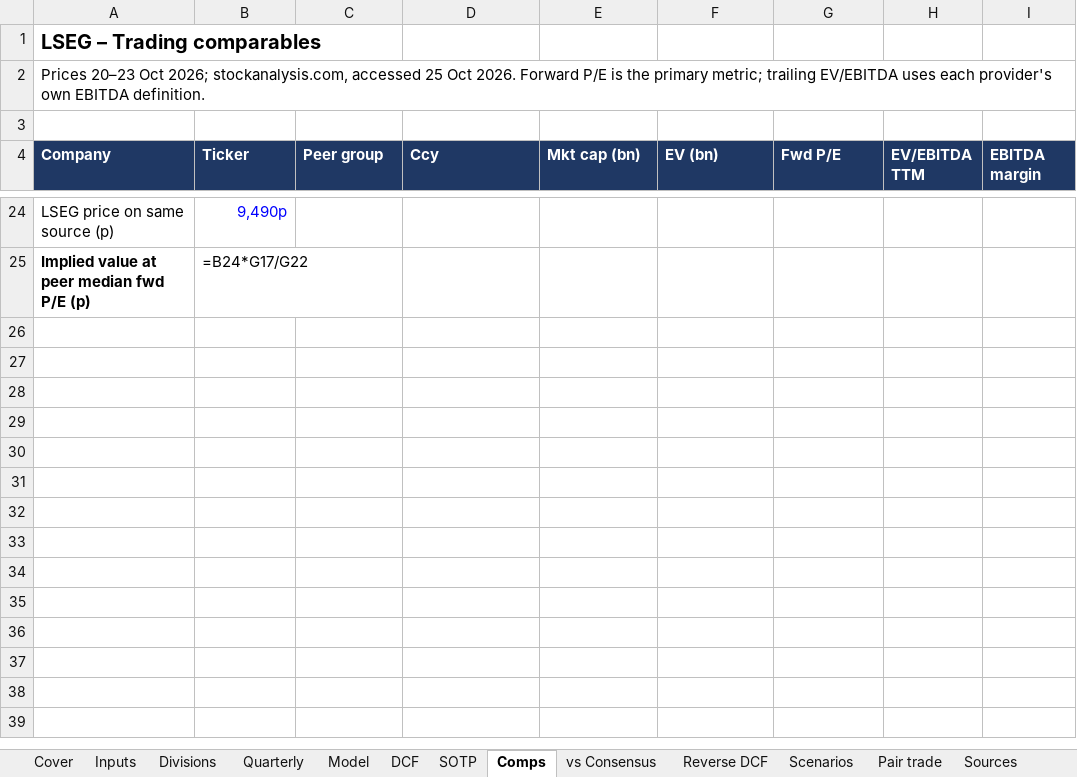
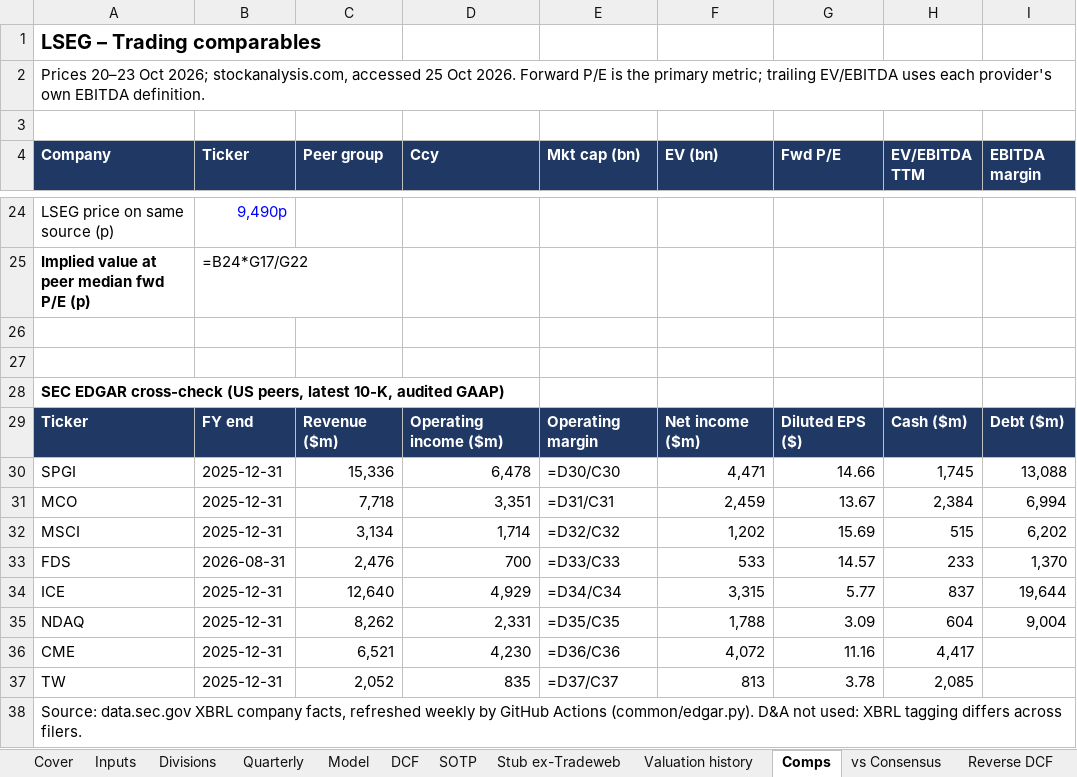
Before and after one commit to Tobenna30/finance-models, an Excel workbook: projects/01-equity-pitch-kit/models/LSEG_Model.xlsx, sheet Comps, drawn as a sheet; only a part is shown, gaps mark what is left out; values as stored, in another font and other column widths than the file's, no borders; formulas without a stored value are shown as written; the diff names each change by its address in the sheet, - before the commit and + after, or states it on an @@ line.

```diff
--- a/projects/01-equity-pitch-kit/models/LSEG_Model.xlsx (sheet Comps)
+++ b/projects/01-equity-pitch-kit/models/LSEG_Model.xlsx (sheet Comps)
+sheet tab: Stub ex-Tradeweb
+sheet tab: Valuation history
+row 26: (empty)
+row 27: (empty)
+row 28: SEC EDGAR cross-check (US peers, latest 10-K, audited GAAP)
+row 29: Ticker | FY end | Revenue ($m) | Operating income ($m) | Operating margin | Net income ($m) | Diluted EPS ($) | Cash ($m) | Debt ($m)
+row 30: SPGI | 2025-12-31 | 15,336 | 6,478 | =D30/C30 | 4,471 | 14.66 | 1,745 | 13,088
+row 31: MCO | 2025-12-31 | 7,718 | 3,351 | =D31/C31 | 2,459 | 13.67 | 2,384 | 6,994
+row 32: MSCI | 2025-12-31 | 3,134 | 1,714 | =D32/C32 | 1,202 | 15.69 | 515 | 6,202
+row 33: FDS | 2026-08-31 | 2,476 | 700 | =D33/C33 | 533 | 14.57 | 233 | 1,370
+row 34: ICE | 2025-12-31 | 12,640 | 4,929 | =D34/C34 | 3,315 | 5.77 | 837 | 19,644
+row 35: NDAQ | 2025-12-31 | 8,262 | 2,331 | =D35/C35 | 1,788 | 3.09 | 604 | 9,004
+row 36: CME | 2025-12-31 | 6,521 | 4,230 | =D36/C36 | 4,072 | 11.16 | 4,417
+row 37: TW | 2025-12-31 | 2,052 | 835 | =D37/C37 | 813 | 3.78 | 2,085
+row 38: Source: data.sec.gov XBRL company facts, refreshed weekly by GitHub Actions (common/edgar.py). D&A not used: XBRL tagging differs across filers.
```
Also changed, not shown: sheet Inputs, sheet Reverse DCF, sheet DCF, sheet Scenarios, sheet Cover, charts or pictures, 12 other files.
